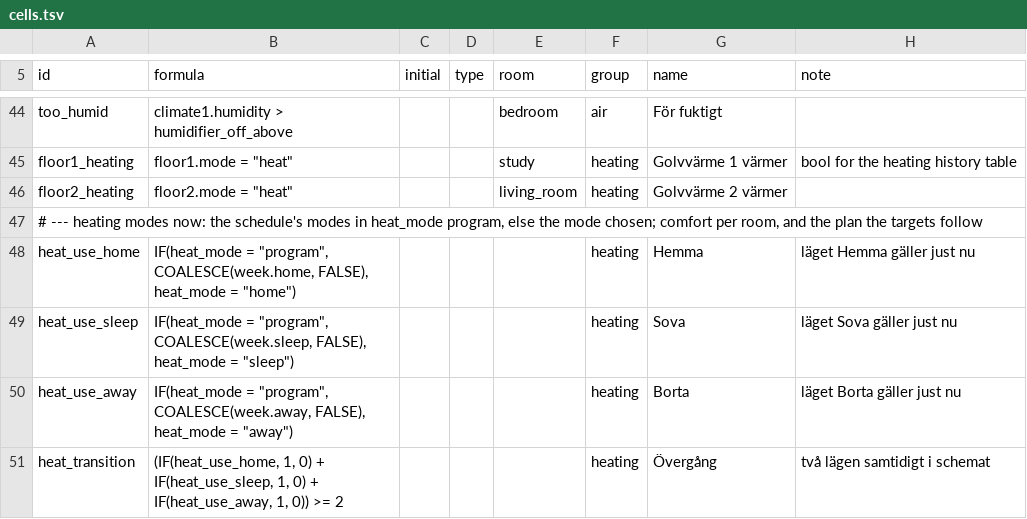
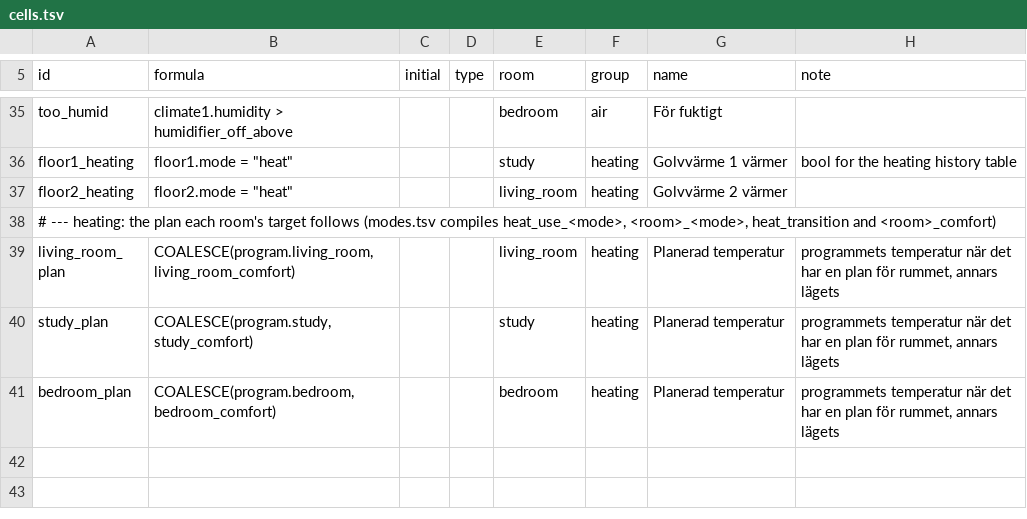
Before and after one commit to maskinrepubliken/pioneer-home, a TSV file: example/tables/cells.tsv, drawn as a sheet; only a part is shown, gaps mark what is left out; the shorter side is filled out with more unchanged rows; the diff covers the shown part only.

```diff
--- a/example/tables/cells.tsv
+++ b/example/tables/cells.tsv
@@ -46,6 +37,2 @@ floor1_heating	floor1.mode = "heat"			study	heating	Golvvärme 1 värmer	bool fo
 floor2_heating	floor2.mode = "heat"			living_room	heating	Golvvärme 2 värmer	
-# --- heating modes now: the schedule's modes in heat_mode program, else the mode chosen; comfort per room, and the plan the targets follow
-heat_use_home	IF(heat_mode = "program", COALESCE(week.home, FALSE), heat_mode = "home")				heating	Hemma	läget Hemma gäller just nu
-heat_use_sleep	IF(heat_mode = "program", COALESCE(week.sleep, FALSE), heat_mode = "sleep")				heating	Sova	läget Sova gäller just nu
-heat_use_away	IF(heat_mode = "program", COALESCE(week.away, FALSE), heat_mode = "away")				heating	Borta	läget Borta gäller just nu
-heat_transition	(IF(heat_use_home, 1, 0) + IF(heat_use_sleep, 1, 0) + IF(heat_use_away, 1, 0)) >= 2				heating	Övergång	två lägen samtidigt i schemat
+# --- heating: the plan each room's target follows (modes.tsv compiles heat_use_<mode>, <room>_<mode>, heat_transition and <room>_comfort)
```
Also changed, not shown: 12 removed rows and 1 edited cell elsewhere in this file, example/tables/week.tsv, 13 other files.
